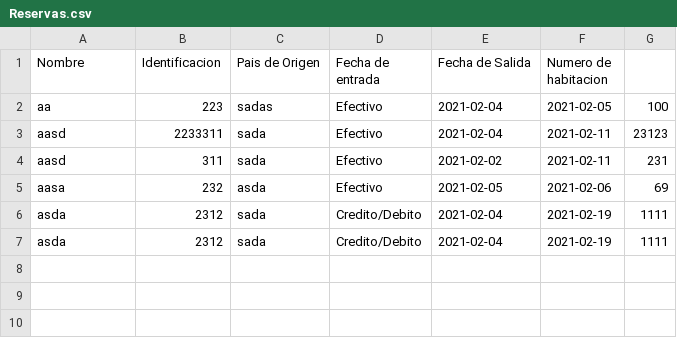
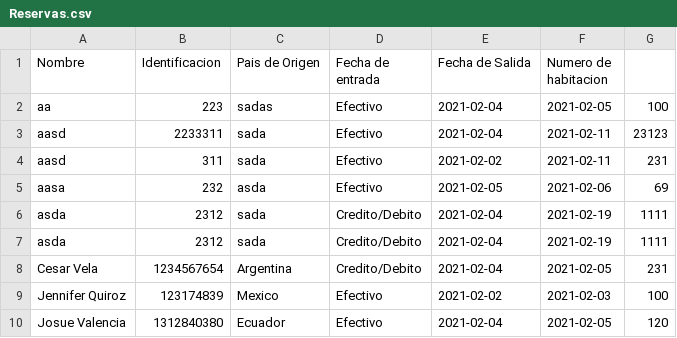
Before and after one commit to Jecanart/HotelProject, a CSV file: archivos/Reservas.csv, drawn as a sheet; the diff names each change by its address in the sheet, - before the commit and + after, or states it on an @@ line.

Commit message:
Verificar que en el rango de las fechas ingresadas la habitacion a reservar no este ocupada; re-diseñor de ciertas pestañas de la interfaz gráfica.

```diff
--- a/archivos/Reservas.csv
+++ b/archivos/Reservas.csv
+row 8: Cesar Vela | 1234567654 | Argentina | Credito/Debito | 2021-02-04 | 2021-02-05 | 231
+row 9: Jennifer Quiroz | 123174839 | Mexico | Efectivo | 2021-02-02 | 2021-02-03 | 100
+row 10: Josue Valencia | 1312840380 | Ecuador | Efectivo | 2021-02-04 | 2021-02-05 | 120
```
Also changed, not shown: archivos/Habitaciones.csv, 5 other files.
